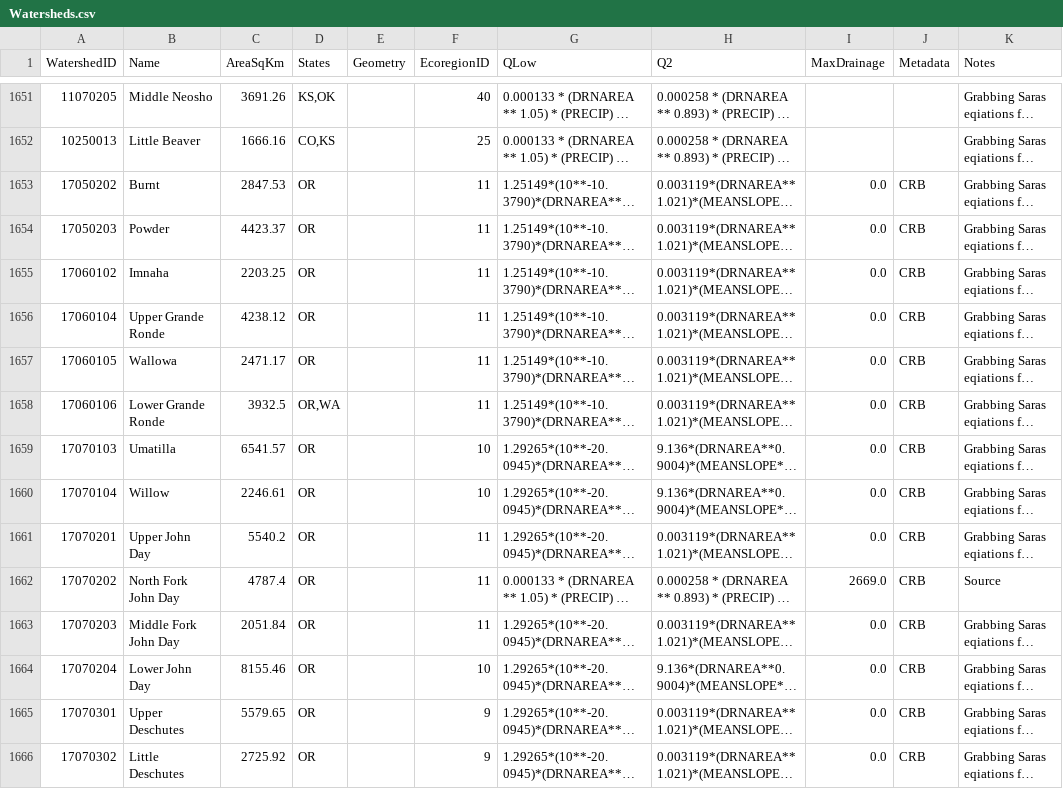
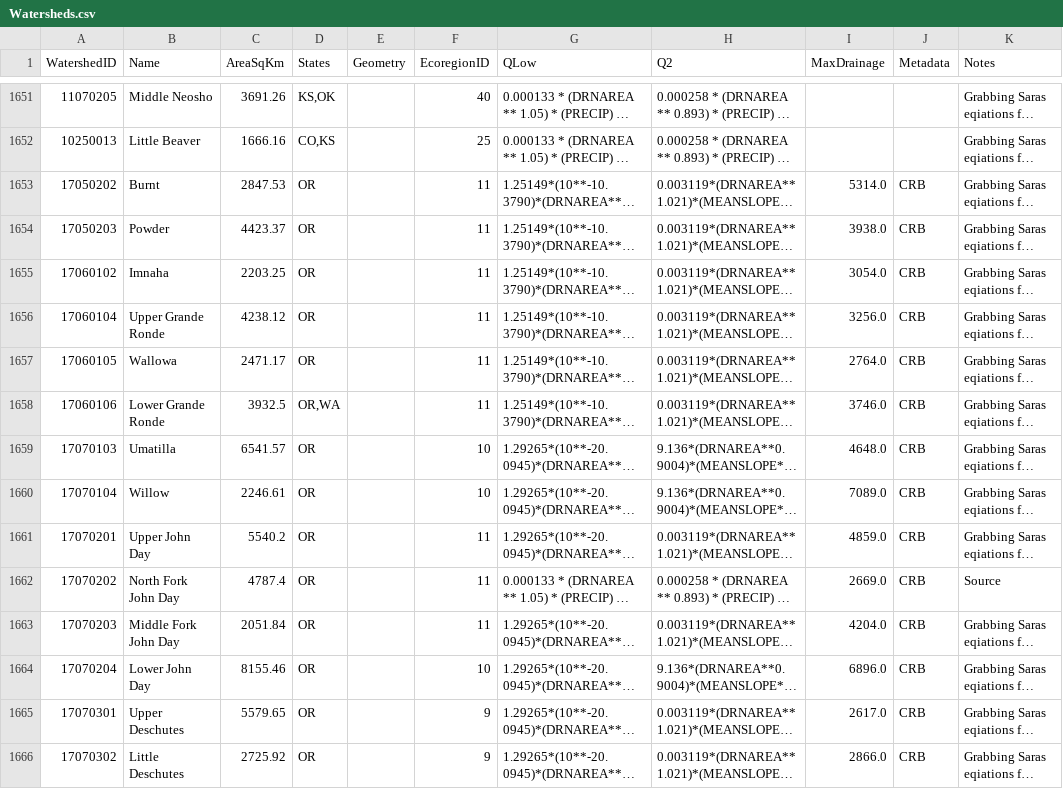
Before and after one commit to Riverscapes/riverscapes-tools, a CSV file: packages/brat/database/data/Watersheds.csv, drawn as a sheet; only a part is shown, gaps mark what is left out; long unchanged cells end in …; the diff covers the shown part only; the diff names each change by its address in the sheet, - before the commit and + after, or states it on an @@ line.

Commit message:
Max Drainage values for CRB HUcs where old values were Null or zero

```diff
--- a/packages/brat/database/data/Watersheds.csv
+++ b/packages/brat/database/data/Watersheds.csv
-I1653 (MaxDrainage): 0.0
+I1653 (MaxDrainage): 5314.0
-I1654 (MaxDrainage): 0.0
+I1654 (MaxDrainage): 3938.0
-I1655 (MaxDrainage): 0.0
+I1655 (MaxDrainage): 3054.0
-I1656 (MaxDrainage): 0.0
+I1656 (MaxDrainage): 3256.0
-I1657 (MaxDrainage): 0.0
+I1657 (MaxDrainage): 2764.0
-I1658 (MaxDrainage): 0.0
+I1658 (MaxDrainage): 3746.0
-I1659 (MaxDrainage): 0.0
+I1659 (MaxDrainage): 4648.0
-I1660 (MaxDrainage): 0.0
+I1660 (MaxDrainage): 7089.0
-I1661 (MaxDrainage): 0.0
+I1661 (MaxDrainage): 4859.0
-I1663 (MaxDrainage): 0.0
+I1663 (MaxDrainage): 4204.0
-I1664 (MaxDrainage): 0.0
+I1664 (MaxDrainage): 6896.0
-I1665 (MaxDrainage): 0.0
+I1665 (MaxDrainage): 2617.0
-I1666 (MaxDrainage): 0.0
+I1666 (MaxDrainage): 2866.0
```
Also changed, not shown: 111 edited cells elsewhere in this file.
